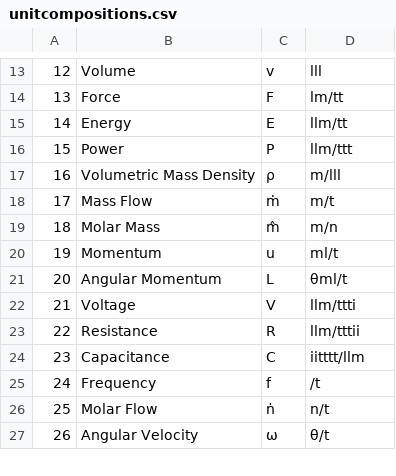
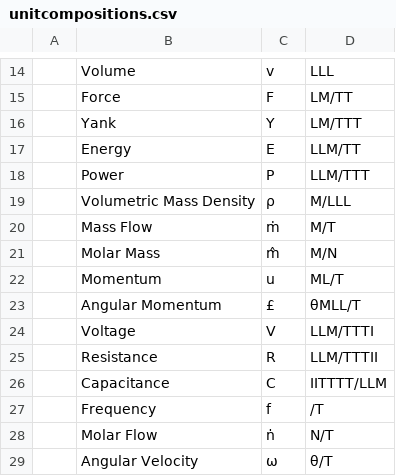
Before and after one commit to mirrorcoloured/unit_explorer, a CSV file: unitcompositions.csv, drawn as a sheet; only a part is shown, gaps mark what is left out; addresses are those after the commit; the diff covers the shown part only; the diff names each change by its address in the sheet, - before the commit and + after, or states it on an @@ line.

```diff
--- a/unitcompositions.csv
+++ b/unitcompositions.csv
-A14: 12
+A14: (empty)
-D14: lll
+D14: LLL
-A15: 13
+A15: (empty)
-D15: lm/tt
+D15: LM/TT
+row 16:  | Yank | Y | LM/TTT
-A17: 14
+A17: (empty)
-D17: llm/tt
+D17: LLM/TT
-A18: 15
+A18: (empty)
-D18: llm/ttt
+D18: LLM/TTT
-A19: 16
+A19: (empty)
-D19: m/lll
+D19: M/LLL
-A20: 17
+A20: (empty)
-D20: m/t
+D20: M/T
-A21: 18
+A21: (empty)
-D21: m/n
+D21: M/N
-A22: 19
+A22: (empty)
-D22: ml/t
+D22: ML/T
-A23: 20
+A23: (empty)
-C23: L
+C23: £
-D23: θml/t
+D23: θMLL/T
-A24: 21
+A24: (empty)
-D24: llm/ttti
+D24: LLM/TTTI
-A25: 22
+A25: (empty)
-D25: llm/tttii
+D25: LLM/TTTII
-A26: 23
+A26: (empty)
-D26: iitttt/llm
+D26: IITTTT/LLM
-A27: 24
+A27: (empty)
-D27: /t
+D27: /T
-A28: 25
+A28: (empty)
-D28: n/t
+D28: N/T
-A29: 26
+A29: (empty)
-D29: θ/t
+D29: θ/T
```
Also changed, not shown: 8 added rows, 1 removed row and 79 edited cells elsewhere in this file.
